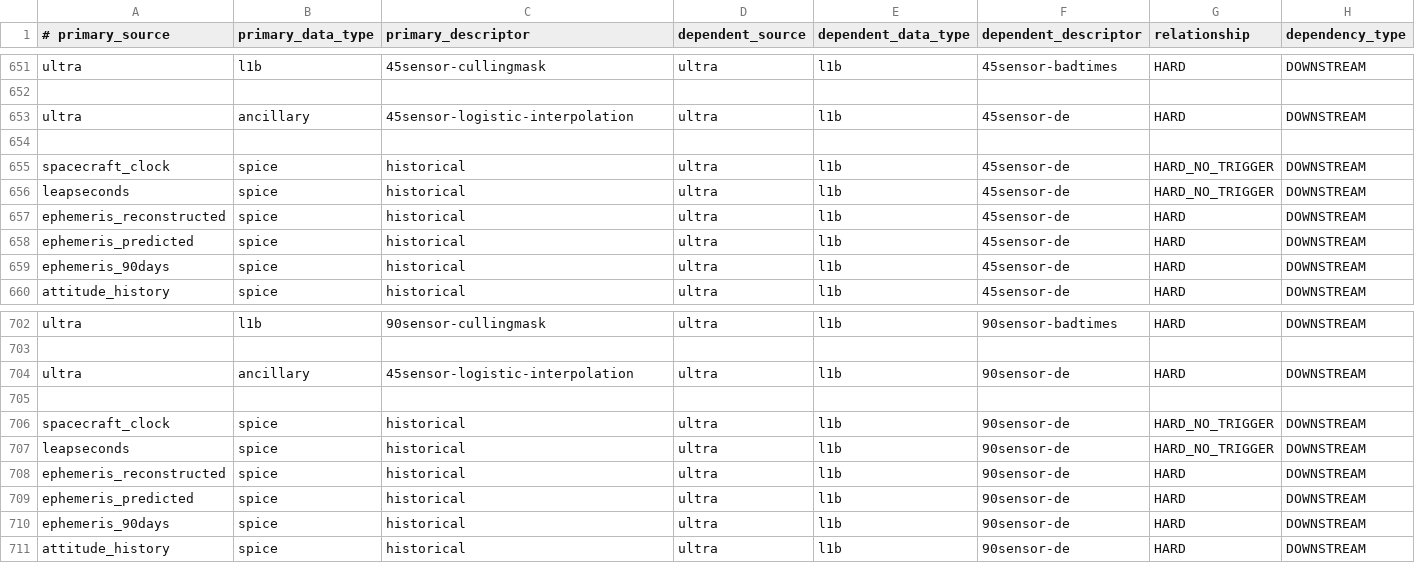
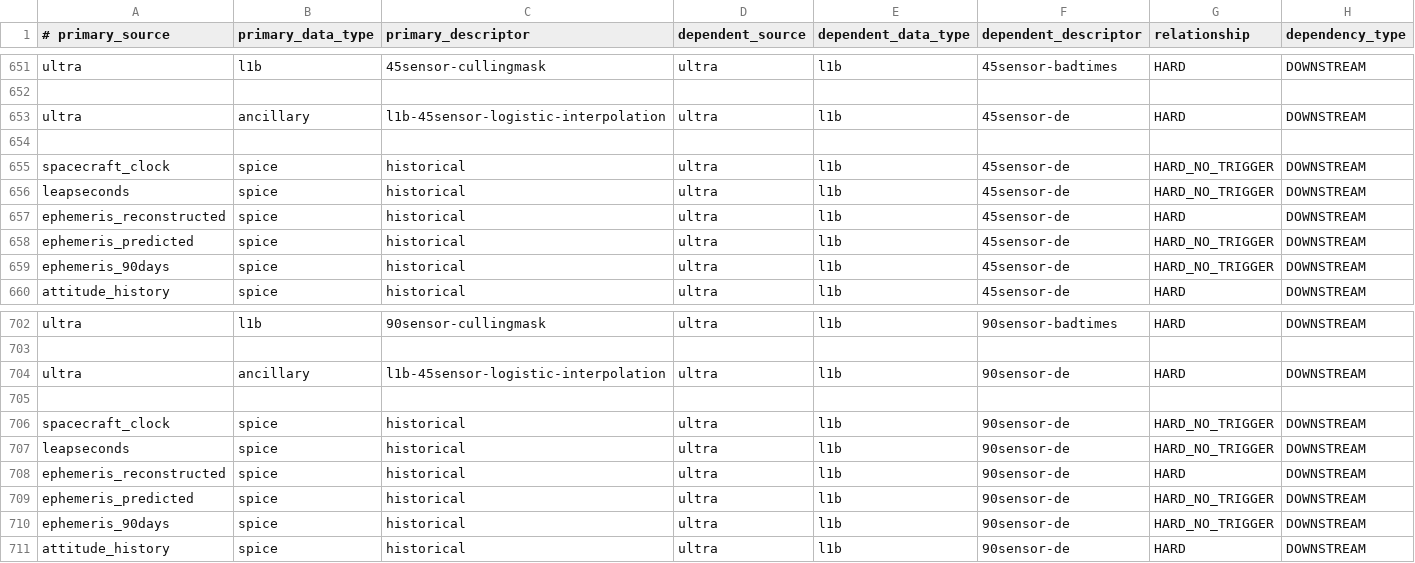
Before and after one commit to laspsandoval/sds-data-manager, a CSV file: sds_data_manager/lambda_code/SDSCode/pipeline_lambdas/dependency_config.csv, drawn as a sheet; only a part is shown, gaps mark what is left out; the diff covers the shown part only.

Commit message:
Ultra - change to hard no trigger for predicted ephemeris (#658)

```diff
--- a/sds_data_manager/lambda_code/SDSCode/pipeline_lambdas/dependency_config.csv
+++ b/sds_data_manager/lambda_code/SDSCode/pipeline_lambdas/dependency_config.csv
@@ -652,3 +652,3 @@ ultra, l1b, 45sensor-cullingmask,ultra, l1b, 45sensor-badtimes, HARD, DOWNSTREAM
 
-ultra, ancillary, 45sensor-logistic-interpolation, ultra, l1b, 45sensor-de, HARD, DOWNSTREAM
+ultra, ancillary, l1b-45sensor-logistic-interpolation, ultra, l1b, 45sensor-de, HARD, DOWNSTREAM
 
@@ -657,4 +657,4 @@ leapseconds, spice, historical, ultra, l1b, 45sensor-de, HARD_NO_TRIGGER, DOWNST
 ephemeris_reconstructed, spice, historical, ultra, l1b, 45sensor-de, HARD, DOWNSTREAM
-ephemeris_predicted, spice, historical, ultra, l1b, 45sensor-de, HARD, DOWNSTREAM
-ephemeris_90days, spice, historical, ultra, l1b, 45sensor-de, HARD, DOWNSTREAM
+ephemeris_predicted, spice, historical, ultra, l1b, 45sensor-de, HARD_NO_TRIGGER, DOWNSTREAM
+ephemeris_90days, spice, historical, ultra, l1b, 45sensor-de, HARD_NO_TRIGGER, DOWNSTREAM
 attitude_history, spice, historical, ultra, l1b, 45sensor-de, HARD, DOWNSTREAM
@@ -703,3 +703,3 @@ ultra, l1b, 90sensor-cullingmask,ultra, l1b, 90sensor-badtimes, HARD, DOWNSTREAM
 
-ultra, ancillary, 45sensor-logistic-interpolation, ultra, l1b, 90sensor-de, HARD, DOWNSTREAM
+ultra, ancillary, l1b-45sensor-logistic-interpolation, ultra, l1b, 90sensor-de, HARD, DOWNSTREAM
 
@@ -708,4 +708,4 @@ leapseconds, spice, historical, ultra, l1b, 90sensor-de, HARD_NO_TRIGGER, DOWNST
 ephemeris_reconstructed, spice, historical, ultra, l1b, 90sensor-de, HARD, DOWNSTREAM
-ephemeris_predicted, spice, historical, ultra, l1b, 90sensor-de, HARD, DOWNSTREAM
-ephemeris_90days, spice, historical, ultra, l1b, 90sensor-de, HARD, DOWNSTREAM
+ephemeris_predicted, spice, historical, ultra, l1b, 90sensor-de, HARD_NO_TRIGGER, DOWNSTREAM
+ephemeris_90days, spice, historical, ultra, l1b, 90sensor-de, HARD_NO_TRIGGER, DOWNSTREAM
 attitude_history, spice, historical, ultra, l1b, 90sensor-de, HARD, DOWNSTREAM
```
Also changed, not shown: 16 edited cells elsewhere in this file.
